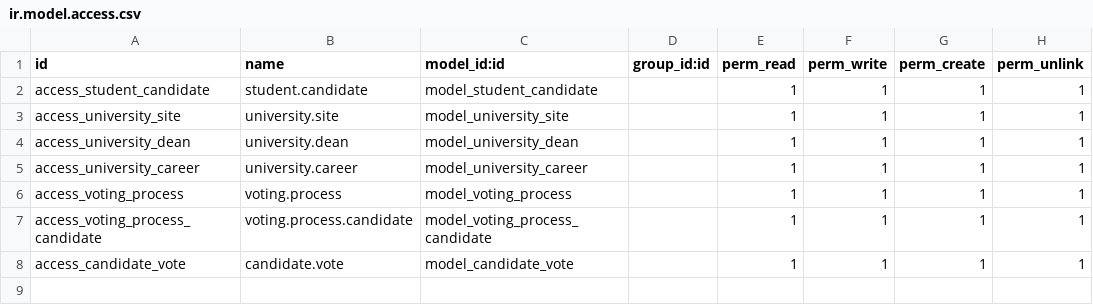
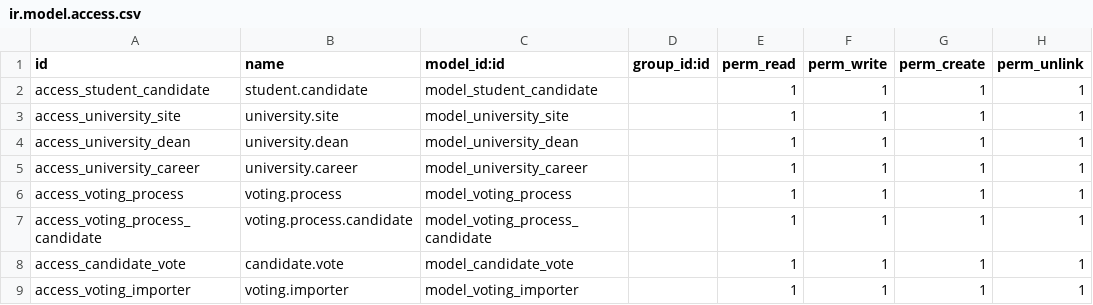
Before and after one commit to Nekenhei/odoo-voting, a CSV file: addons/voting/security/ir.model.access.csv, drawn as a sheet; the diff names each change by its address in the sheet, - before the commit and + after, or states it on an @@ line.

Commit message:
Report  + Importer

```diff
--- a/addons/voting/security/ir.model.access.csv
+++ b/addons/voting/security/ir.model.access.csv
+row 9: access_voting_importer | voting.importer | model_voting_importer |  | 1 | 1 | 1 | 1
```
Also changed, not shown: 8 other files.
